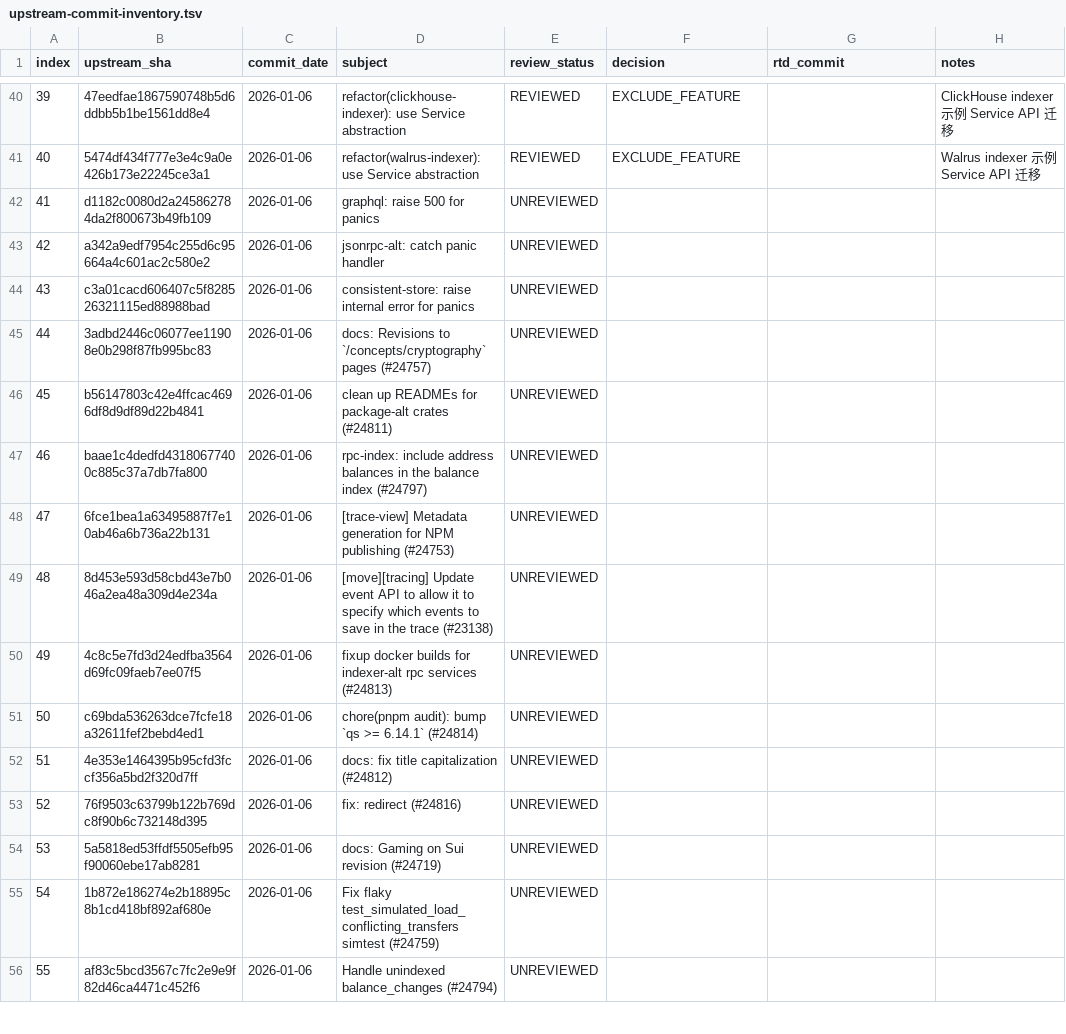
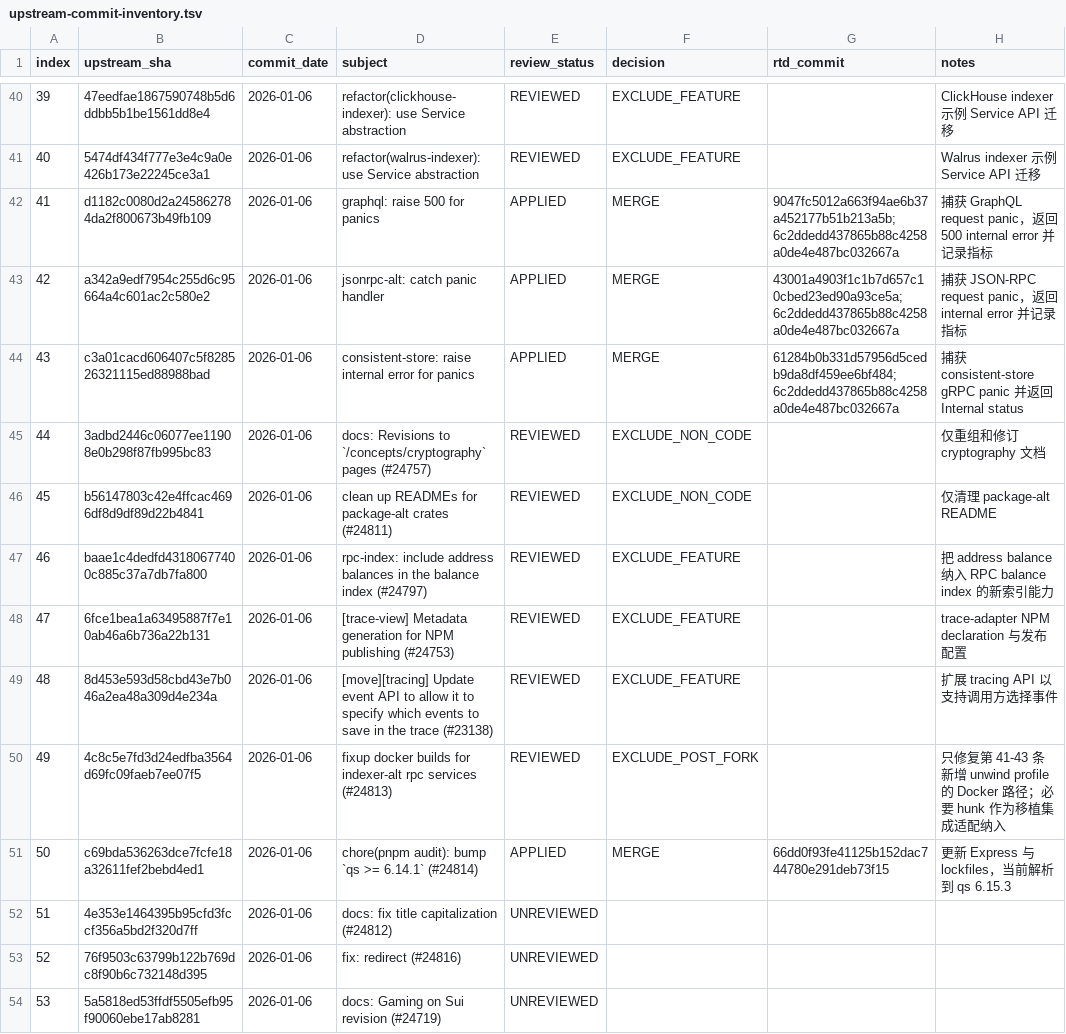
Before and after one commit to LinkUVerse/rtd, a TSV file: doc/mergeUpstreamPatch/upstream-commit-inventory.tsv, drawn as a sheet; only a part is shown, gaps mark what is left out; the shorter side is filled out with more unchanged rows.

Commit message:
docs: complete upstream review batch 1-50

```diff
--- a/doc/mergeUpstreamPatch/upstream-commit-inventory.tsv
+++ b/doc/mergeUpstreamPatch/upstream-commit-inventory.tsv
@@ -41,12 +41,12 @@ index	upstream_sha	commit_date	subject	review_status	decision	rtd_commit	notes
 40	5474df434f777e3e4c9a0e426b173e22245ce3a1	2026-01-06	refactor(walrus-indexer): use Service abstraction	REVIEWED	EXCLUDE_FEATURE		Walrus indexer 示例 Service API 迁移
-41	d1182c0080d2a245862784da2f800673b49fb109	2026-01-06	graphql: raise 500 for panics	UNREVIEWED			
-42	a342a9edf7954c255d6c95664a4c601ac2c580e2	2026-01-06	jsonrpc-alt: catch panic handler	UNREVIEWED			
-43	c3a01cacd606407c5f828526321115ed88988bad	2026-01-06	consistent-store: raise internal error for panics	UNREVIEWED			
-44	3adbd2446c06077ee11908e0b298f87fb995bc83	2026-01-06	docs: Revisions to `/concepts/cryptography` pages (#24757)	UNREVIEWED			
-45	b56147803c42e4ffcac4696df8d9df89d22b4841	2026-01-06	clean up READMEs for package-alt crates (#24811)	UNREVIEWED			
-46	baae1c4dedfd43180677400c885c37a7db7fa800	2026-01-06	rpc-index: include address balances in the balance index (#24797)	UNREVIEWED			
-47	6fce1bea1a63495887f7e10ab46a6b736a22b131	2026-01-06	[trace-view] Metadata generation for NPM publishing (#24753)	UNREVIEWED			
-48	8d453e593d58cbd43e7b046a2ea48a309d4e234a	2026-01-06	[move][tracing] Update event API to allow it to specify which events to save in the trace (#23138)	UNREVIEWED			
-49	4c8c5e7fd3d24edfba3564d69fc09faeb7ee07f5	2026-01-06	fixup docker builds for indexer-alt rpc services (#24813)	UNREVIEWED			
-50	c69bda536263dce7fcfe18a32611fef2bebd4ed1	2026-01-06	chore(pnpm audit): bump `qs >= 6.14.1` (#24814)	UNREVIEWED			
+41	d1182c0080d2a245862784da2f800673b49fb109	2026-01-06	graphql: raise 500 for panics	APPLIED	MERGE	9047fc5012a663f94ae6b37a452177b51b213a5b;6c2ddedd437865b88c4258a0de4e487bc032667a	捕获 GraphQL request panic，返回 500 internal error 并记录指标
+42	a342a9edf7954c255d6c95664a4c601ac2c580e2	2026-01-06	jsonrpc-alt: catch panic handler	APPLIED	MERGE	43001a4903f1c1b7d657c10cbed23ed90a93ce5a;6c2ddedd437865b88c4258a0de4e487bc032667a	捕获 JSON-RPC request panic，返回 internal error 并记录指标
+43	c3a01cacd606407c5f828526321115ed88988bad	2026-01-06	consistent-store: raise internal error for panics	APPLIED	MERGE	61284b0b331d57956d5cedb9da8df459ee6bf484;6c2ddedd437865b88c4258a0de4e487bc032667a	捕获 consistent-store gRPC panic 并返回 Internal status
+44	3adbd2446c06077ee11908e0b298f87fb995bc83	2026-01-06	docs: Revisions to `/concepts/cryptography` pages (#24757)	REVIEWED	EXCLUDE_NON_CODE		仅重组和修订 cryptography 文档
+45	b56147803c42e4ffcac4696df8d9df89d22b4841	2026-01-06	clean up READMEs for package-alt crates (#24811)	REVIEWED	EXCLUDE_NON_CODE		仅清理 package-alt README
+46	baae1c4dedfd43180677400c885c37a7db7fa800	2026-01-06	rpc-index: include address balances in the balance index (#24797)	REVIEWED	EXCLUDE_FEATURE		把 address balance 纳入 RPC balance index 的新索引能力
+47	6fce1bea1a63495887f7e10ab46a6b736a22b131	2026-01-06	[trace-view] Metadata generation for NPM publishing (#24753)	REVIEWED	EXCLUDE_FEATURE		trace-adapter NPM declaration 与发布配置
+48	8d453e593d58cbd43e7b046a2ea48a309d4e234a	2026-01-06	[move][tracing] Update event API to allow it to specify which events to save in the trace (#23138)	REVIEWED	EXCLUDE_FEATURE		扩展 tracing API 以支持调用方选择事件
+49	4c8c5e7fd3d24edfba3564d69fc09faeb7ee07f5	2026-01-06	fixup docker builds for indexer-alt rpc services (#24813)	REVIEWED	EXCLUDE_POST_FORK		只修复第 41-43 条新增 unwind profile 的 Docker 路径；必要 hunk 作为移植集成适配纳入
+50	c69bda536263dce7fcfe18a32611fef2bebd4ed1	2026-01-06	chore(pnpm audit): bump `qs >= 6.14.1` (#24814)	APPLIED	MERGE	66dd0f93fe41125b152dac744780e291deb73f15	更新 Express 与 lockfiles，当前解析到 qs 6.15.3
 51	4e353e1464395b95cfd3fccf356a5bd2f320d7ff	2026-01-06	docs: fix title capitalization (#24812)	UNREVIEWED			
```
Also changed, not shown: 6 other files.
